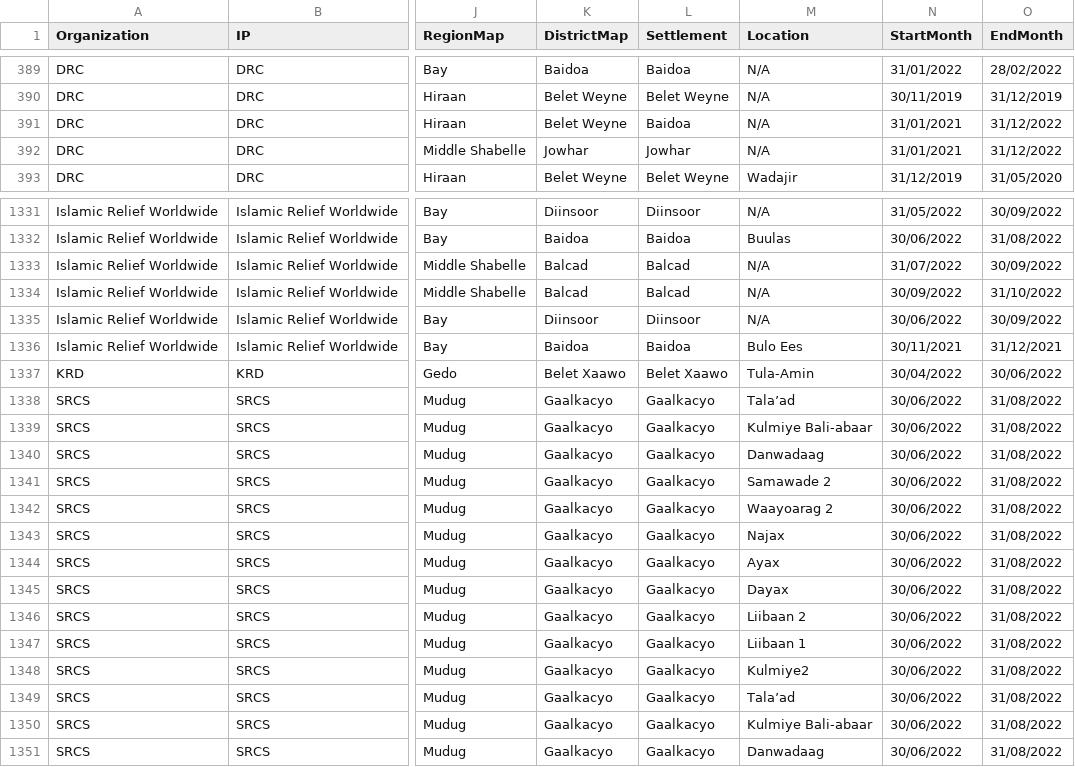
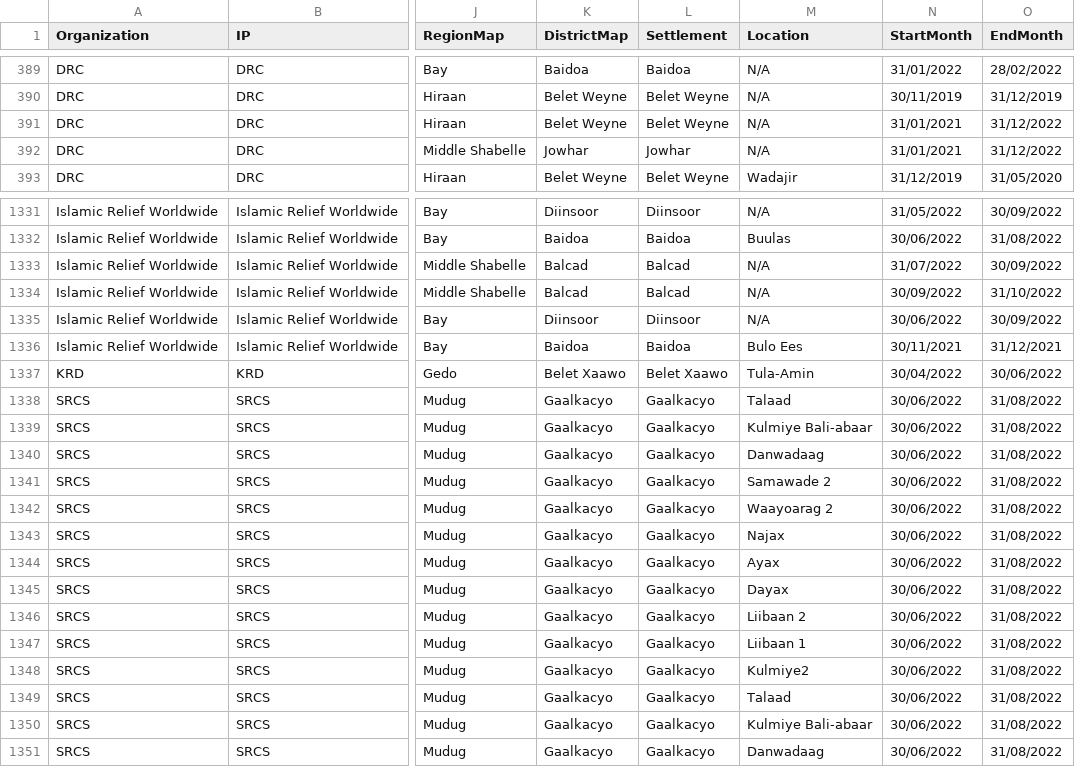
Before and after one commit to Shelter-Cluster-Somalia/5WSC, a CSV file: data/dataset.csv, drawn as a sheet; only a part is shown, gaps mark what is left out; the diff names each change by its address in the sheet, - before the commit and + after, or states it on an @@ line.

Commit message:
Update dataset.csv

```diff
--- a/data/dataset.csv
+++ b/data/dataset.csv
-L391 (Settlement): Baidoa
+L391 (Settlement): Belet Weyne
-M1338 (Location): Tala’ad
+M1338 (Location): Talaad
-M1349 (Location): Tala’ad
+M1349 (Location): Talaad
```
